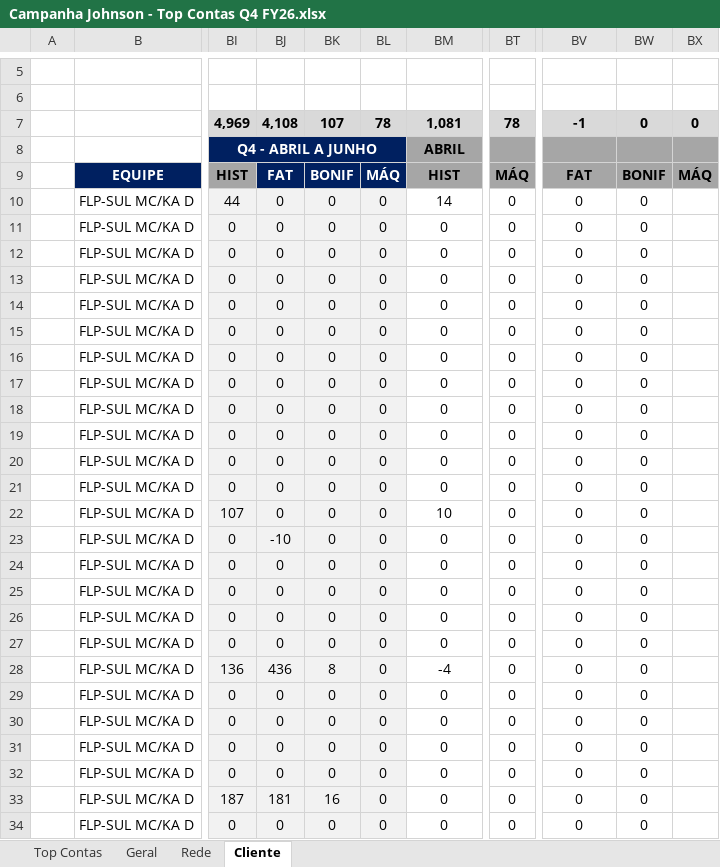
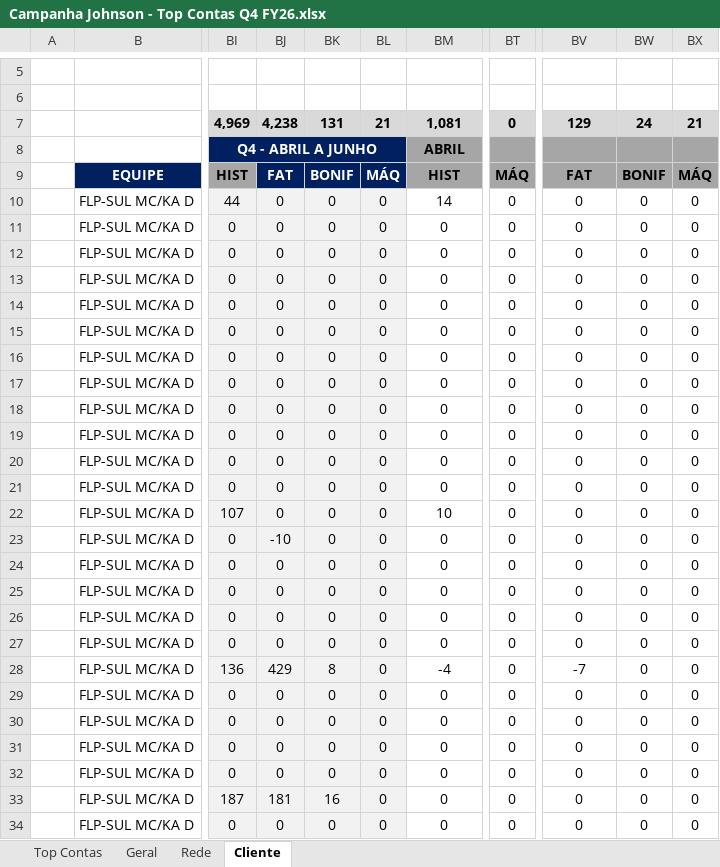
Before and after one commit to victoralmeidanunes-projetos-pessoais/PROJETOS_DM-LLER, an Excel workbook: MECÂNICAS/PAUTA D/JOHNSON/Campanha Johnson - Top Contas Q4 FY26.xlsx, sheet Cliente, drawn as a sheet; only a part is shown, gaps mark what is left out; values as stored, in another font and other column widths than the file's, no borders; charts and pictures and conditional formats not drawn; the diff covers the shown part only; the diff names each change by its address in the sheet, - before the commit and + after, or states it on an @@ line.

```diff
--- a/MECÂNICAS/PAUTA D/JOHNSON/Campanha Johnson - Top Contas Q4 FY26.xlsx (sheet Cliente)
+++ b/MECÂNICAS/PAUTA D/JOHNSON/Campanha Johnson - Top Contas Q4 FY26.xlsx (sheet Cliente)
-BJ7: 4,108
+BJ7: 4,238
-BK7: 107
+BK7: 131
-BL7: 78
+BL7: 21
-BT7: 78
+BT7: 0
-BV7: -1
+BV7: 129
-BW7: 0
+BW7: 24
-BX7: 0
+BX7: 21
-BX10:BX34: (empty)
+BX10:BX34: 0
-BJ28: 436
+BJ28: 429
-BV28: 0
+BV28: -7
```
Also changed, not shown: 91 edited cells elsewhere in this sheet, sheet Geral, sheet Rede, formulas that keep their value, charts or pictures, 5 other files.
